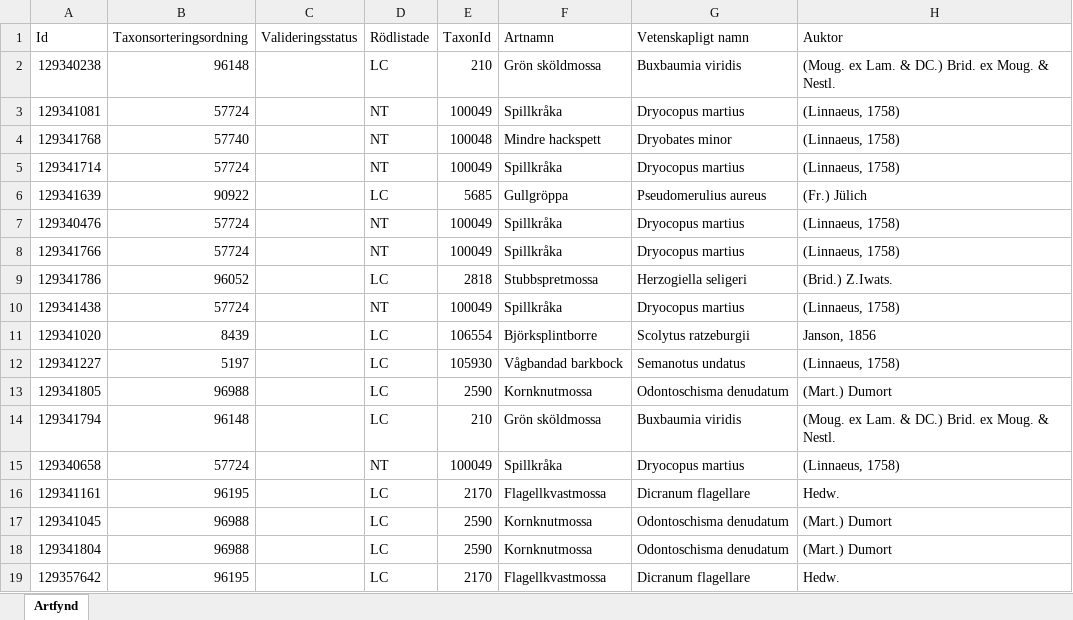
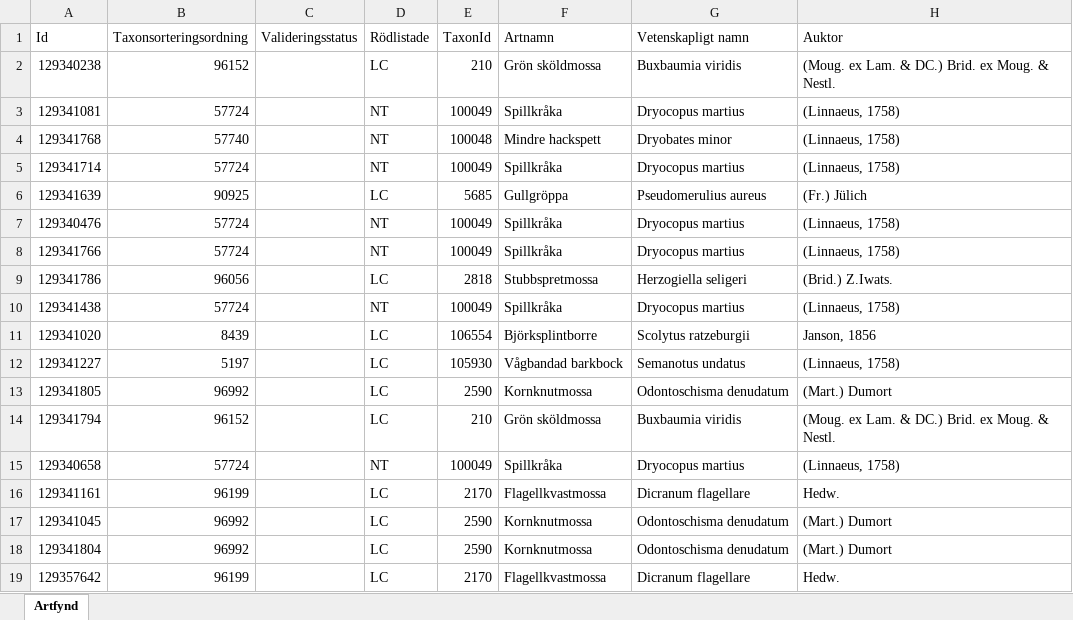
Before and after one commit to klasma/Logging_1447, an Excel workbook: artfynd/A 362-2023 artfynd.xlsx, sheet Artfynd, drawn as a sheet; only a part is shown; values as stored, in another font and other column widths than the file's, no borders; the diff names each change by its address in the sheet, - before the commit and + after, or states it on an @@ line.

```diff
--- a/artfynd/A 362-2023 artfynd.xlsx (sheet Artfynd)
+++ b/artfynd/A 362-2023 artfynd.xlsx (sheet Artfynd)
-B2 (Taxonsorteringsordning): 96148
+B2 (Taxonsorteringsordning): 96152
-B6 (Taxonsorteringsordning): 90922
+B6 (Taxonsorteringsordning): 90925
-B9 (Taxonsorteringsordning): 96052
+B9 (Taxonsorteringsordning): 96056
-B13 (Taxonsorteringsordning): 96988
+B13 (Taxonsorteringsordning): 96992
-B14 (Taxonsorteringsordning): 96148
+B14 (Taxonsorteringsordning): 96152
-B16 (Taxonsorteringsordning): 96195
+B16 (Taxonsorteringsordning): 96199
-B17:B18 (Taxonsorteringsordning): 96988
+B17:B18 (Taxonsorteringsordning): 96992
-B19 (Taxonsorteringsordning): 96195
+B19 (Taxonsorteringsordning): 96199
```
Also changed, not shown: artfynd/A 25432-2021 artfynd.xlsx, artfynd/A 29174-2025 artfynd.xlsx, 57 other files.
